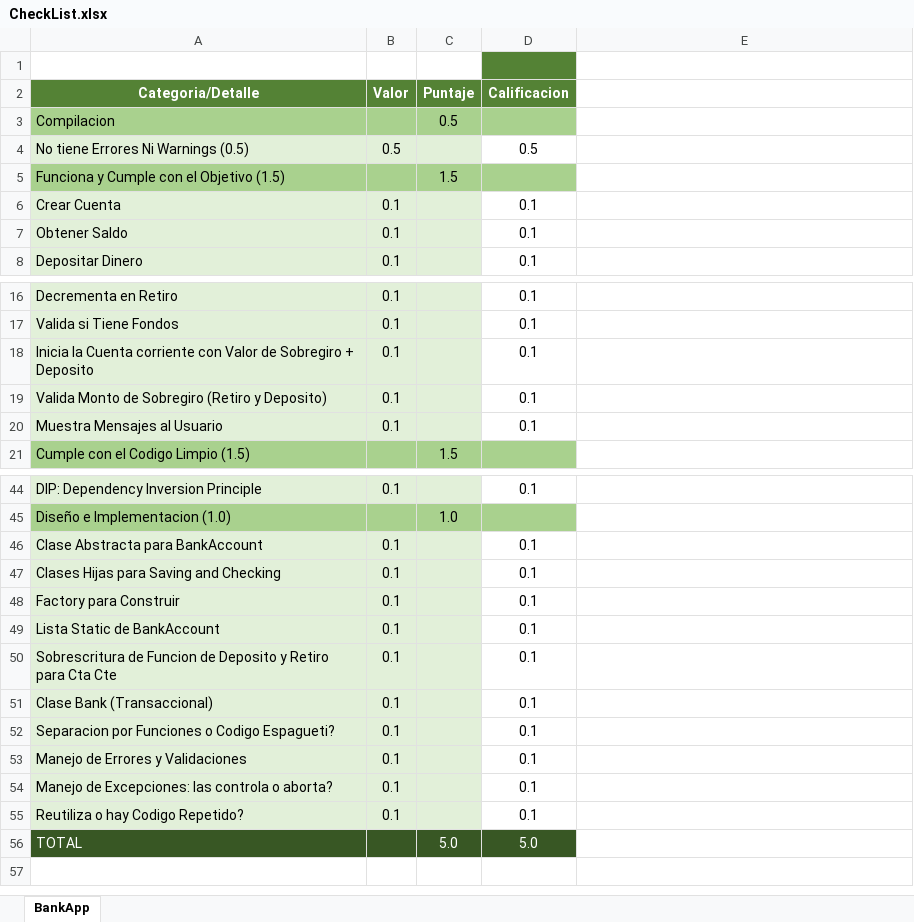
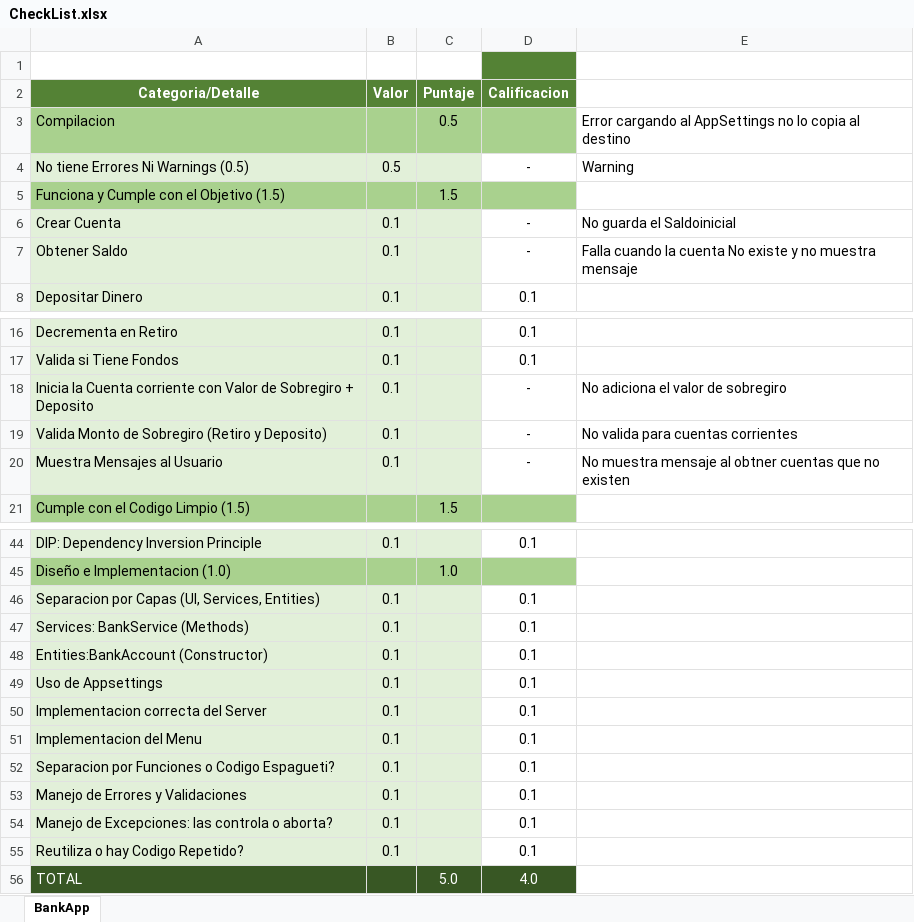
Before and after one commit to Jucer74/ServicesDevelopment, an Excel workbook: Exams/Exam-01/CheckList.xlsx, sheet BankApp, drawn as a sheet; only a part is shown, gaps mark what is left out; values as stored, in another font and other column widths than the file's, no borders; the diff names each change by its address in the sheet, - before the commit and + after, or states it on an @@ line.

```diff
--- a/Exams/Exam-01/CheckList.xlsx (sheet BankApp)
+++ b/Exams/Exam-01/CheckList.xlsx (sheet BankApp)
-E3: (empty)
+E3: Error cargando al AppSettings no lo copia al destino
-D4 (Calificacion): 0.5
+D4 (Calificacion): -
-E4: (empty)
+E4: Warning
-D6:D7 (Calificacion): 0.1
+D6:D7 (Calificacion): -
-E6: (empty)
+E6: No guarda el Saldoinicial
-E7: (empty)
+E7: Falla cuando la cuenta No existe y no muestra mensaje
-D18:D20 (Calificacion): 0.1
+D18:D20 (Calificacion): -
-E18: (empty)
+E18: No adiciona el valor de sobregiro
-E19: (empty)
+E19: No valida para cuentas corrientes
-E20: (empty)
+E20: No muestra mensaje al obtner cuentas que no existen
-A46 (Categoria/Detalle): Clase Abstracta para BankAccount
+A46 (Categoria/Detalle): Separacion por Capas (UI, Services, Entities)
-A47 (Categoria/Detalle): Clases Hijas para Saving and Checking
+A47 (Categoria/Detalle): Services: BankService (Methods)
-A48 (Categoria/Detalle): Factory para Construir
+A48 (Categoria/Detalle): Entities:BankAccount (Constructor)
-A49 (Categoria/Detalle): Lista Static de BankAccount
+A49 (Categoria/Detalle): Uso de Appsettings
-A50 (Categoria/Detalle): Sobrescritura de Funcion de Deposito y Retiro para Cta Cte
+A50 (Categoria/Detalle): Implementacion correcta del Server
-A51 (Categoria/Detalle): Clase Bank (Transaccional)
+A51 (Categoria/Detalle): Implementacion del Menu
-D56 (Calificacion): 5.0
+D56 (Calificacion): 4.0
```
Also changed, not shown: 2 other files.
